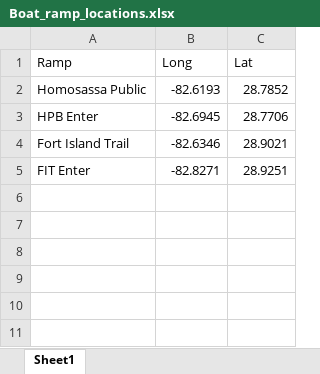
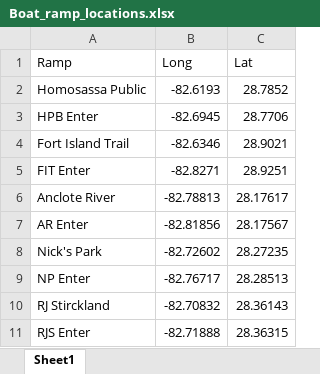
Before and after one commit to E-Levine/Mapping, an Excel workbook: Scallop_survey/Data/Boat_ramp_locations.xlsx, sheet Sheet1, drawn as a sheet; values as stored, in another font and other column widths than the file's, no borders; the diff names each change by its address in the sheet, - before the commit and + after, or states it on an @@ line.

```diff
--- a/Scallop_survey/Data/Boat_ramp_locations.xlsx (sheet Sheet1)
+++ b/Scallop_survey/Data/Boat_ramp_locations.xlsx (sheet Sheet1)
+row 6: Anclote River | -82.78813 | 28.17617
+row 7: AR Enter | -82.81856 | 28.17567
+row 8: Nick's Park | -82.72602 | 28.27235
+row 9: NP Enter | -82.76717 | 28.28513
+row 10: RJ Stirckland | -82.70832 | 28.36143
+row 11: RJS Enter | -82.71888 | 28.36315
```
Also changed, not shown: Scallop_survey/Data/Survey_grid_coordinates.xlsx, 5 other files.
